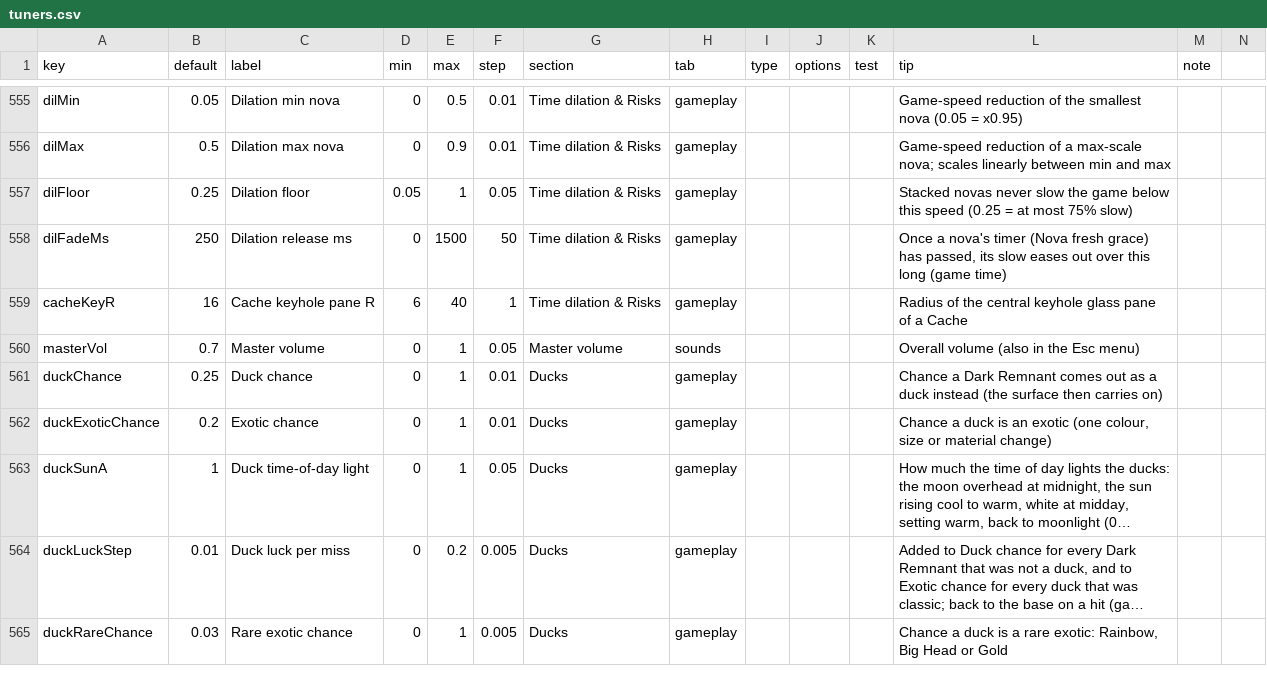
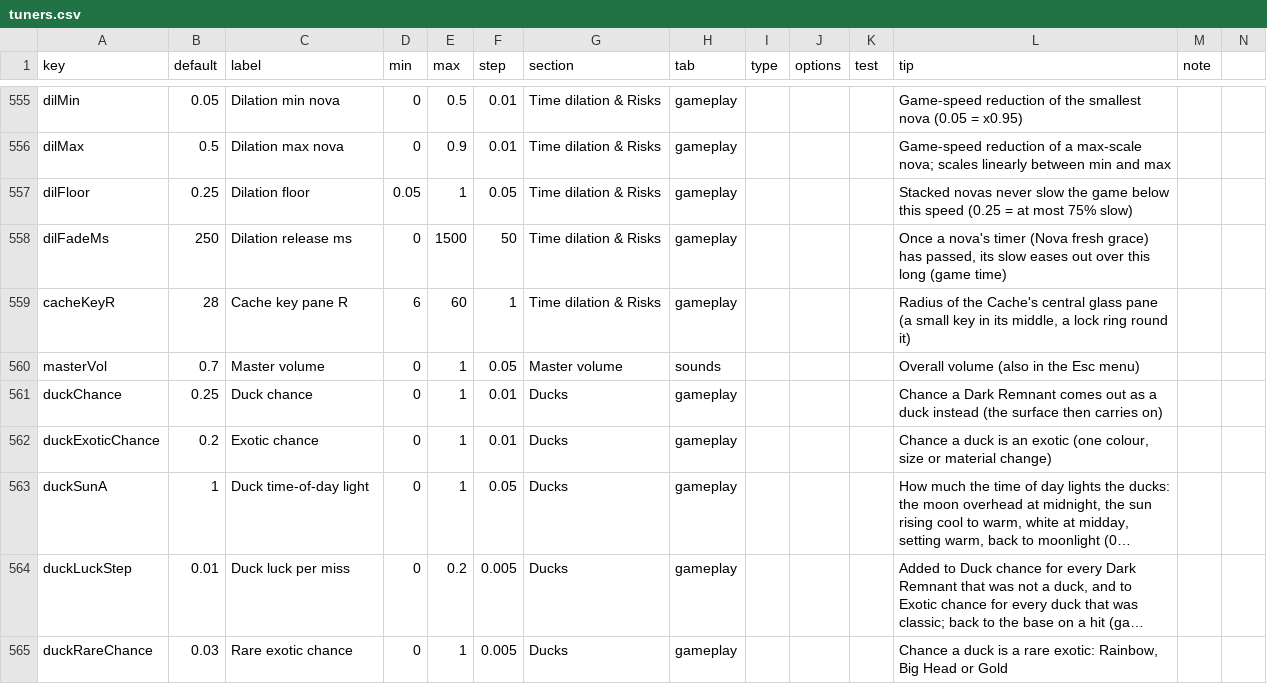
Before and after one commit to jamesmhoag/infinitelight, a CSV file: content/tuners.csv, drawn as a sheet; only a part is shown, gaps mark what is left out; long unchanged cells end in ….

```diff
--- a/content/tuners.csv
+++ b/content/tuners.csv
@@ -560,3 +560,3 @@ dilFloor,0.25,Dilation floor,0.05,1,0.05,Time dilation & Risks,gameplay,,,,Stack
 dilFadeMs,250,Dilation release ms,0,1500,50,Time dilation & Risks,gameplay,,,,"Once a nova's timer (Nova fresh grace) has passed, its slow eases out over this long (game time)",
-cacheKeyR,16,Cache keyhole pane R,6,40,1,Time dilation & Risks,gameplay,,,,Radius of the central keyhole glass pane of a Cache,
+cacheKeyR,28,Cache key pane R,6,60,1,Time dilation & Risks,gameplay,,,,"Radius of the Cache's central glass pane (a small key in its middle, a lock ring round it)",
 masterVol,0.7,Master volume,0,1,0.05,Master volume,sounds,,,,Overall volume (also in the Esc menu),
```
Also changed, not shown: content/strings.csv, 3 other files.
